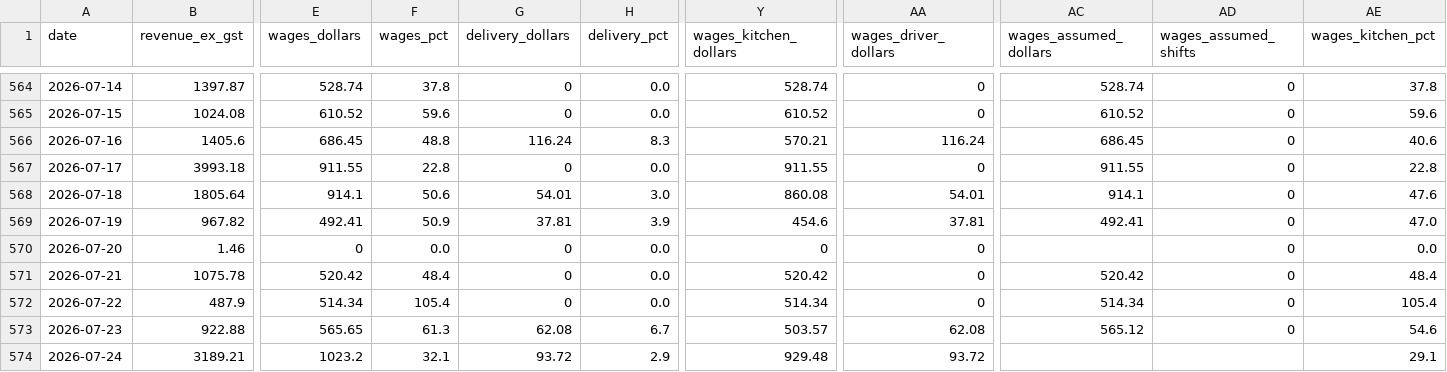
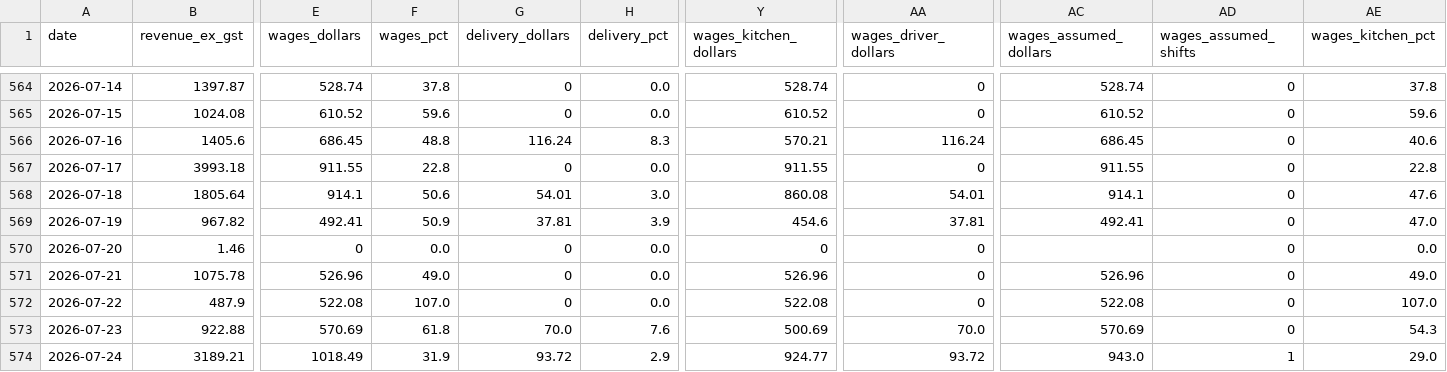
Before and after one commit to zakstowaway/mari-daily-reporting, a CSV file: data/mari_daily_history.csv, drawn as a sheet; only a part is shown, gaps mark what is left out; the diff names each change by its address in the sheet, - before the commit and + after, or states it on an @@ line.

```diff
--- a/data/mari_daily_history.csv
+++ b/data/mari_daily_history.csv
-E571 (wages_dollars): 520.42
+E571 (wages_dollars): 526.96
-F571 (wages_pct): 48.4
+F571 (wages_pct): 49.0
-Y571 (wages_kitchen_dollars): 520.42
+Y571 (wages_kitchen_dollars): 526.96
-AC571 (wages_assumed_dollars): 520.42
+AC571 (wages_assumed_dollars): 526.96
-AE571 (wages_kitchen_pct): 48.4
+AE571 (wages_kitchen_pct): 49.0
-E572 (wages_dollars): 514.34
+E572 (wages_dollars): 522.08
-F572 (wages_pct): 105.4
+F572 (wages_pct): 107.0
-Y572 (wages_kitchen_dollars): 514.34
+Y572 (wages_kitchen_dollars): 522.08
-AC572 (wages_assumed_dollars): 514.34
+AC572 (wages_assumed_dollars): 522.08
-AE572 (wages_kitchen_pct): 105.4
+AE572 (wages_kitchen_pct): 107.0
-E573 (wages_dollars): 565.65
+E573 (wages_dollars): 570.69
-F573 (wages_pct): 61.3
+F573 (wages_pct): 61.8
-G573 (delivery_dollars): 62.08
+G573 (delivery_dollars): 70.0
-H573 (delivery_pct): 6.7
+H573 (delivery_pct): 7.6
-Y573 (wages_kitchen_dollars): 503.57
+Y573 (wages_kitchen_dollars): 500.69
-AA573 (wages_driver_dollars): 62.08
+AA573 (wages_driver_dollars): 70.0
-AC573 (wages_assumed_dollars): 565.12
+AC573 (wages_assumed_dollars): 570.69
-AE573 (wages_kitchen_pct): 54.6
+AE573 (wages_kitchen_pct): 54.3
-E574 (wages_dollars): 1023.2
+E574 (wages_dollars): 1018.49
-F574 (wages_pct): 32.1
+F574 (wages_pct): 31.9
-Y574 (wages_kitchen_dollars): 929.48
+Y574 (wages_kitchen_dollars): 924.77
-AC574 (wages_assumed_dollars): (empty)
+AC574 (wages_assumed_dollars): 943.0
-AD574 (wages_assumed_shifts): (empty)
+AD574 (wages_assumed_shifts): 1
-AE574 (wages_kitchen_pct): 29.1
+AE574 (wages_kitchen_pct): 29.0
```
Also changed, not shown: data/hg_daily_history.csv, data/stow_daily_history.csv.
